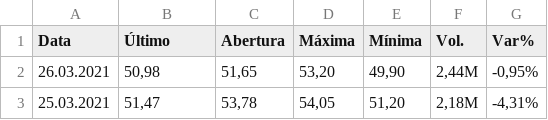
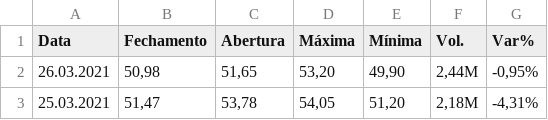
Before and after one commit to jhonwilker/dadosbancointerBIDI4, a CSV file: BIDI4DadosHistoricos.csv, drawn as a sheet; only a part is shown.

Commit message:
Update BIDI4DadosHistoricos.csv

```diff
--- a/BIDI4DadosHistoricos.csv
+++ b/BIDI4DadosHistoricos.csv
@@ -1,2 +1,2 @@
-"Data","Último","Abertura","Máxima","Mínima","Vol.","Var%"
+"Data","Fechamento","Abertura","Máxima","Mínima","Vol.","Var%"
 "26.03.2021","50,98","51,65","53,20","49,90","2,44M","-0,95%"
```
